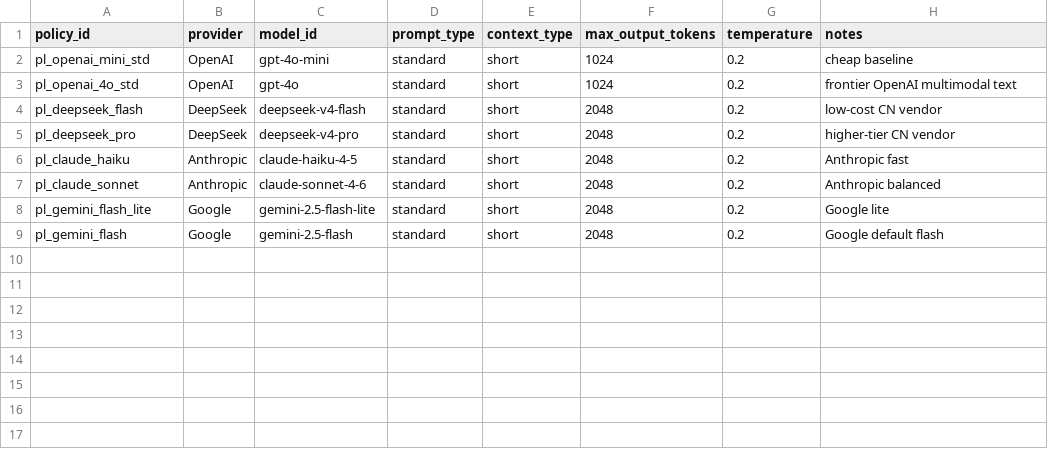
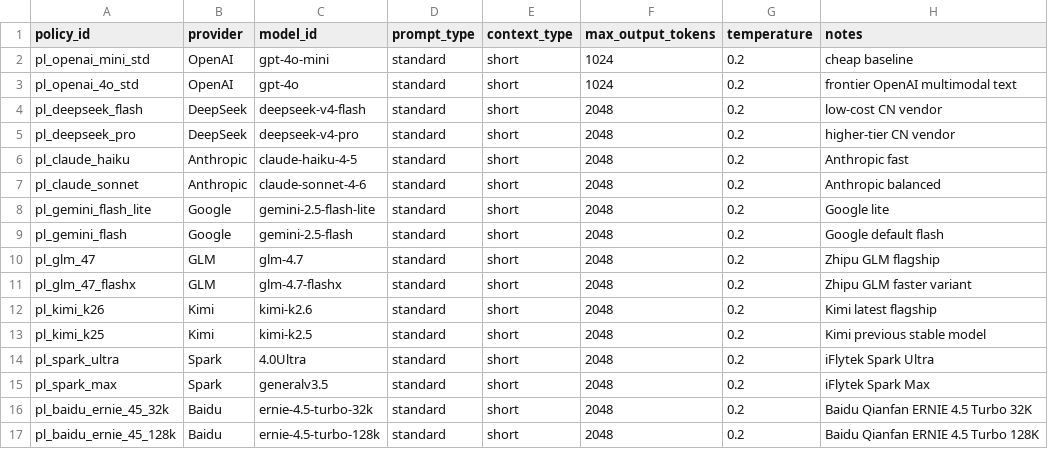
Before and after one commit to Sparky2076/satistical_modeling, a CSV file: data/tessa_psa/policies.csv, drawn as a sheet.

```diff
--- a/data/tessa_psa/policies.csv
+++ b/data/tessa_psa/policies.csv
@@ -9 +9,9 @@ pl_gemini_flash_lite,Google,gemini-2.5-flash-lite,standard,short,2048,0.2,Google
 pl_gemini_flash,Google,gemini-2.5-flash,standard,short,2048,0.2,Google default flash
+pl_glm_47,GLM,glm-4.7,standard,short,2048,0.2,Zhipu GLM flagship
+pl_glm_47_flashx,GLM,glm-4.7-flashx,standard,short,2048,0.2,Zhipu GLM faster variant
+pl_kimi_k26,Kimi,kimi-k2.6,standard,short,2048,0.2,Kimi latest flagship
+pl_kimi_k25,Kimi,kimi-k2.5,standard,short,2048,0.2,Kimi previous stable model
+pl_spark_ultra,Spark,4.0Ultra,standard,short,2048,0.2,iFlytek Spark Ultra
+pl_spark_max,Spark,generalv3.5,standard,short,2048,0.2,iFlytek Spark Max
+pl_baidu_ernie_45_32k,Baidu,ernie-4.5-turbo-32k,standard,short,2048,0.2,Baidu Qianfan ERNIE 4.5 Turbo 32K
+pl_baidu_ernie_45_128k,Baidu,ernie-4.5-turbo-128k,standard,short,2048,0.2,Baidu Qianfan ERNIE 4.5 Turbo 128K
```
Also changed, not shown: data/tessa_psa/api_price_schedule.csv, 3 other files.
